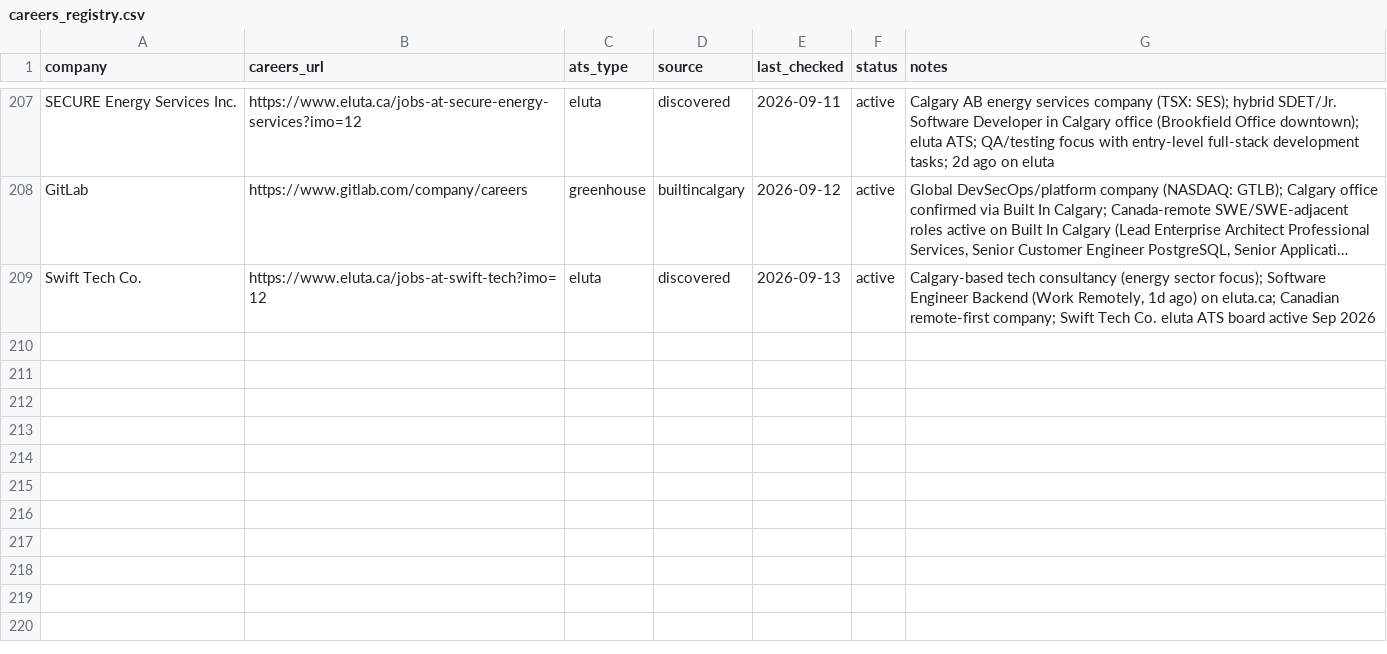
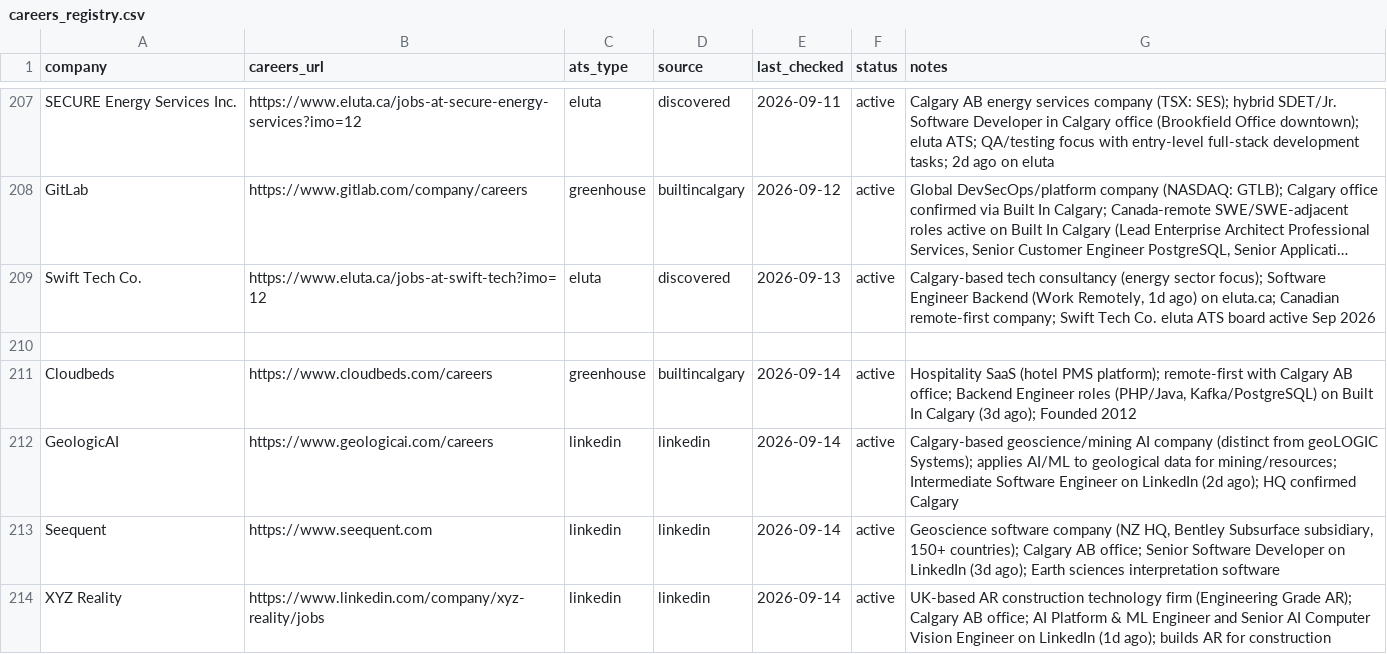
Before and after one commit to opsclawd/career-targets, a CSV file: careers/careers_registry.csv, drawn as a sheet; only a part is shown, gaps mark what is left out; long unchanged cells end in …; the diff names each change by its address in the sheet, - before the commit and + after, or states it on an @@ line.

Commit message:
Daily sourcing 2026-09-14: +4 companies (Cloudbeds, GeologicAI, Seequent, XYZ Reality), +5 SWE jobs

```diff
--- a/careers/careers_registry.csv
+++ b/careers/careers_registry.csv
+row 210: (empty)
+row 211: Cloudbeds | https://www.cloudbeds.com/careers | greenhouse | builtincalgary | 2026-09-14 | active | Hospitality SaaS (hotel PMS platform); remote-first with Calgary AB office; Backend Engineer roles (PHP/Java, Kafka/PostgreSQL) on Built In Calgary (3d ago); Founded 2012
+row 212: GeologicAI | https://www.geologicai.com/careers | linkedin | linkedin | 2026-09-14 | active | Calgary-based geoscience/mining AI company (distinct from geoLOGIC Systems); applies AI/ML to geological data for mining/resources; Intermediate Software Engineer on LinkedIn (2d ago); HQ confirmed Calgary
+row 213: Seequent | https://www.seequent.com | linkedin | linkedin | 2026-09-14 | active | Geoscience software company (NZ HQ, Bentley Subsurface subsidiary, 150+ countries); Calgary AB office; Senior Software Developer on LinkedIn (3d ago); Earth sciences interpretation software
+row 214: XYZ Reality | https://www.linkedin.com/company/xyz-reality/jobs | linkedin | linkedin | 2026-09-14 | active | UK-based AR construction technology firm (Engineering Grade AR); Calgary AB office; AI Platform & ML Engineer and Senior AI Computer Vision Engineer on LinkedIn (1d ago); builds AR for construction
```
Also changed, not shown: careers/jobs_registry.csv, 1 other file.
